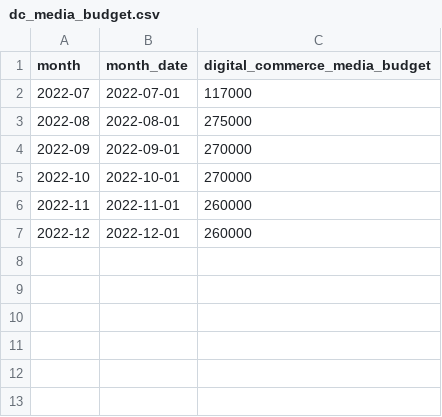
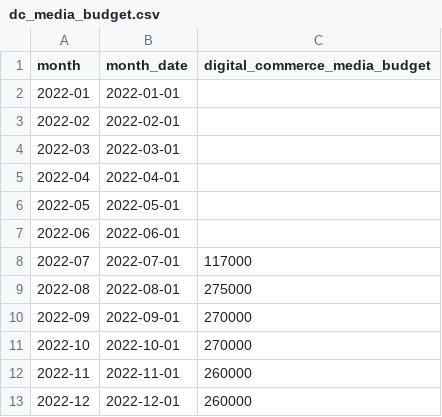
Before and after one commit to Mreishooo/fivetran_dbt, a CSV file: seeds/dc_media_budget.csv, drawn as a sheet; the diff names each change by its address in the sheet, - before the commit and + after, or states it on an @@ line.

```diff
--- a/seeds/dc_media_budget.csv
+++ b/seeds/dc_media_budget.csv
+row 2: 2022-01 | 2022-01-01
+row 3: 2022-02 | 2022-02-01
+row 4: 2022-03 | 2022-03-01
+row 5: 2022-04 | 2022-04-01
+row 6: 2022-05 | 2022-05-01
+row 7: 2022-06 | 2022-06-01
```
Also changed, not shown: seeds/ga_page_groups.csv, 6 other files.
